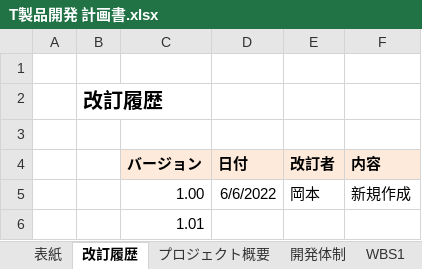
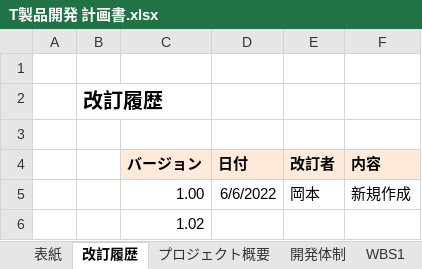
Before and after one commit to tsuzukita/ReviewSample, an Excel workbook: docs/T製品開発/T製品開発 計画書.xlsx, sheet 改訂履歴, drawn as a sheet; values as stored, in another font and other column widths than the file's, no borders; the diff names each change by its address in the sheet, - before the commit and + after, or states it on an @@ line.

Commit message:
WBS定義の修正

```diff
--- a/docs/T製品開発/T製品開発 計画書.xlsx (sheet 改訂履歴)
+++ b/docs/T製品開発/T製品開発 計画書.xlsx (sheet 改訂履歴)
-C6 (バージョン): 1.01
+C6 (バージョン): 1.02
```
Also changed, not shown: sheet 表紙.
